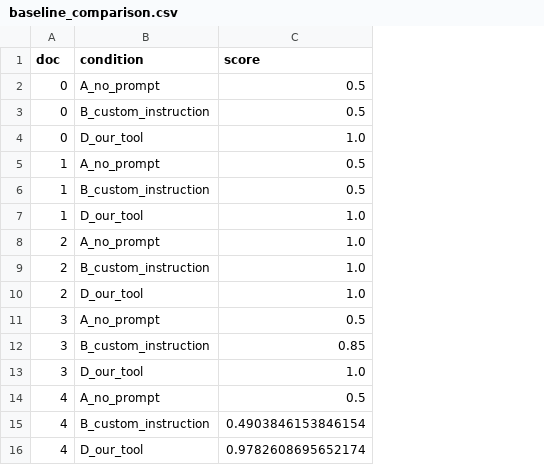
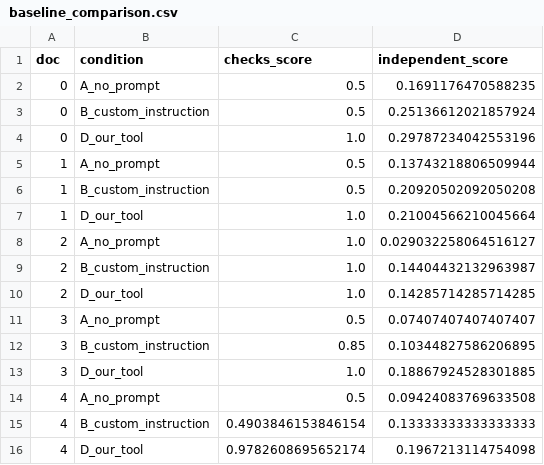
Before and after one commit to a77315829-byte/preference-prompt-tool, a CSV file: experiments/results/baseline_comparison.csv, drawn as a sheet; the diff names each change by its address in the sheet, - before the commit and + after, or states it on an @@ line.

```diff
--- a/experiments/results/baseline_comparison.csv
+++ b/experiments/results/baseline_comparison.csv
+column D (independent_score), rows 2-16: 0.1691176470588235 | 0.25136612021857924 | 0.29787234042553196 | 0.13743218806509944 | 0.20920502092050208 | 0.21004566210045664 | 0.029032258064516127 | 0.14404432132963987 | 0.14285714285714285 | 0.07407407407407407 | 0.10344827586206895 | 0.18867924528301885 | 0.09424083769633508 | 0.13333333333333333 | 0.1967213114754098
-C1: score
+C1: checks_score
```
Also changed, not shown: 7 other files.
